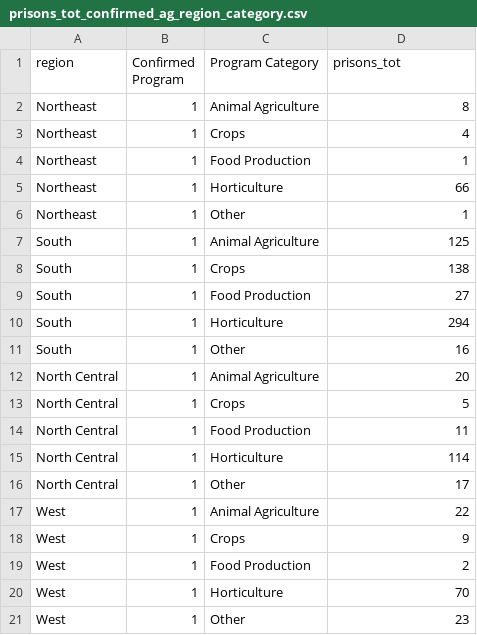
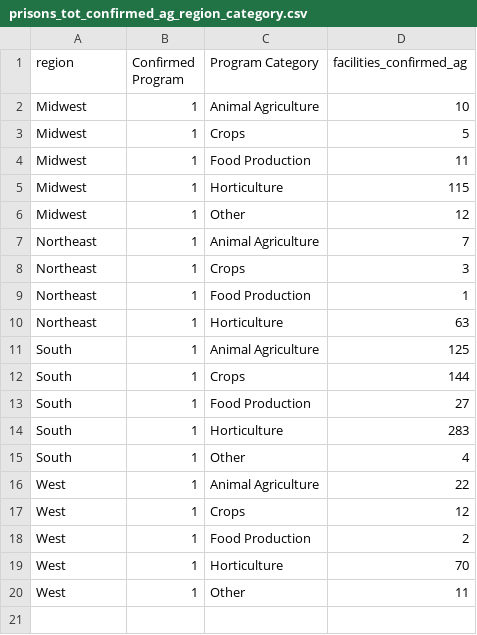
Before and after one commit to carriec/garden_programs, a CSV file: writing/eda_output/prisons_tot_confirmed_ag_region_category.csv, drawn as a sheet.

```diff
--- a/writing/eda_output/prisons_tot_confirmed_ag_region_category.csv
+++ b/writing/eda_output/prisons_tot_confirmed_ag_region_category.csv
@@ -1,21 +1,20 @@
-region,Confirmed Program,Program Category,prisons_tot
-Northeast,1,Animal Agriculture,8
-Northeast,1,Crops,4
+region,Confirmed Program,Program Category,facilities_confirmed_ag
+Midwest,1,Animal Agriculture,10
+Midwest,1,Crops,5
+Midwest,1,Food Production,11
+Midwest,1,Horticulture,115
+Midwest,1,Other,12
+Northeast,1,Animal Agriculture,7
+Northeast,1,Crops,3
 Northeast,1,Food Production,1
-Northeast,1,Horticulture,66
-Northeast,1,Other,1
+Northeast,1,Horticulture,63
 South,1,Animal Agriculture,125
-South,1,Crops,138
+South,1,Crops,144
 South,1,Food Production,27
-South,1,Horticulture,294
-South,1,Other,16
-North Central,1,Animal Agriculture,20
-North Central,1,Crops,5
-North Central,1,Food Production,11
-North Central,1,Horticulture,114
-North Central,1,Other,17
+South,1,Horticulture,283
+South,1,Other,4
 West,1,Animal Agriculture,22
-West,1,Crops,9
+West,1,Crops,12
 West,1,Food Production,2
 West,1,Horticulture,70
-West,1,Other,23
+West,1,Other,11
```
Also changed, not shown: writing/eda_output/prisons_tot_confirmed_ag_region_subcategory.csv, writing/eda_output/prisons_tot_confirmed_ag_state_subcategory.csv, 57 other files.
